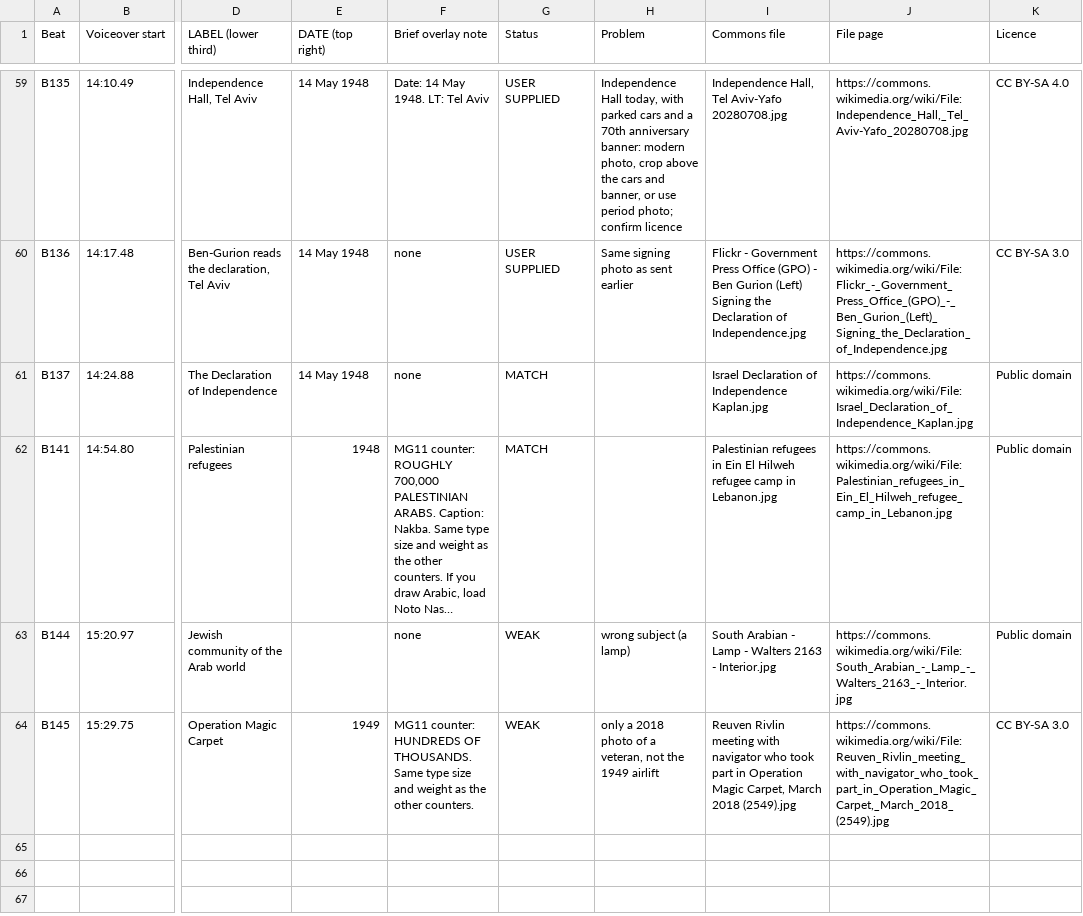
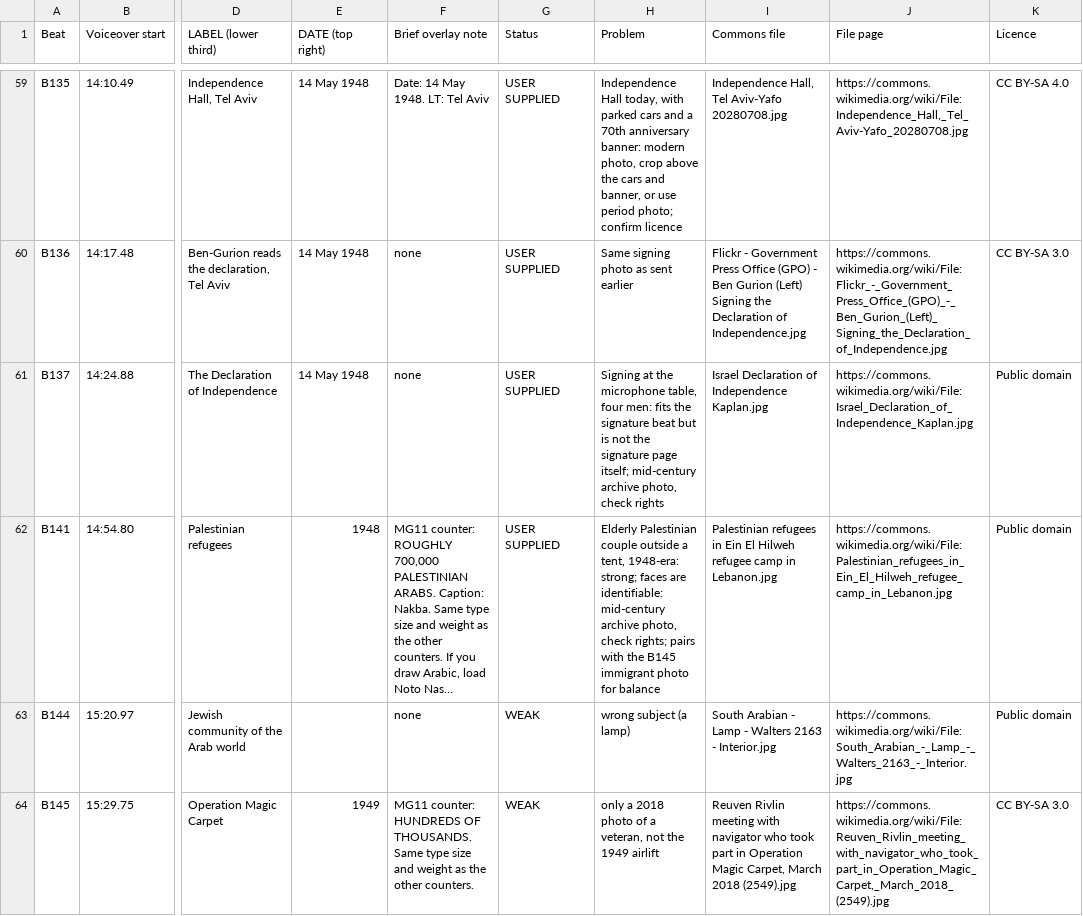
Before and after one commit to r21147131-source/StardustStory, a CSV file: pantheon-ep5/ep5-archival-shotlist.csv, drawn as a sheet; only a part is shown, gaps mark what is left out; long unchanged cells end in …; the diff names each change by its address in the sheet, - before the commit and + after, or states it on an @@ line.

```diff
--- a/pantheon-ep5/ep5-archival-shotlist.csv
+++ b/pantheon-ep5/ep5-archival-shotlist.csv
-G61:G62 (Status): MATCH
+G61:G62 (Status): USER SUPPLIED
-H61 (Problem): (empty)
+H61 (Problem): Signing at the microphone table, four men: fits the signature beat but is not the signature page itself; mid-century archive photo, check rights
-H62 (Problem): (empty)
+H62 (Problem): Elderly Palestinian couple outside a tent, 1948-era: strong; faces are identifiable: mid-century archive photo, check rights; pairs with the B145 immigrant photo for balance
```
